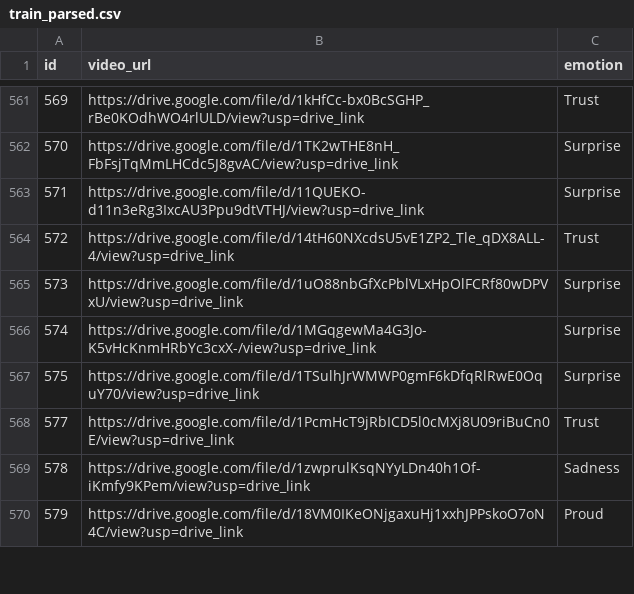
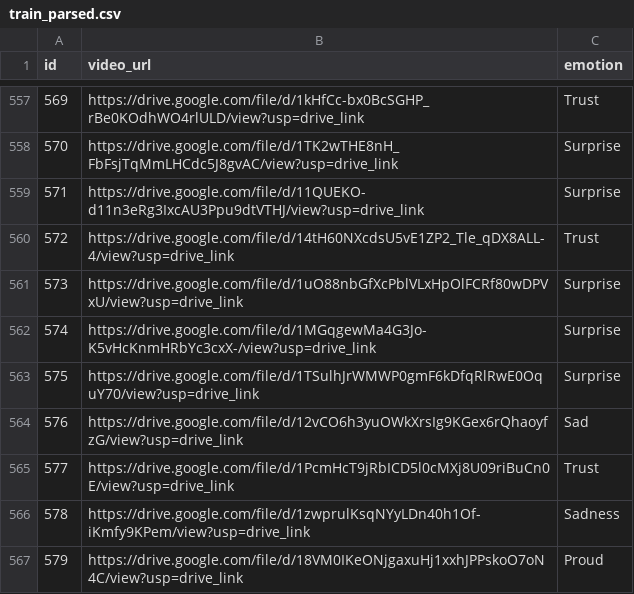
Before and after one commit to Fashich/satria-data-bdc-2025, a CSV file: data/train_parsed.csv, drawn as a sheet; only a part is shown, gaps mark what is left out; the diff covers the shown part only; the diff names each change by its address in the sheet, - before the commit and + after, or states it on an @@ line.

```diff
--- a/data/train_parsed.csv
+++ b/data/train_parsed.csv
+row 564: 576 | https://drive.google.com/file/d/12vCO6h3yuOWkXrsIg9KGex6rQhaoyfzG/view?usp=drive_link | Sad
```
Also changed, not shown: 6 added rows, 8 removed rows and 9 edited cells elsewhere in this file, 14 other files.
